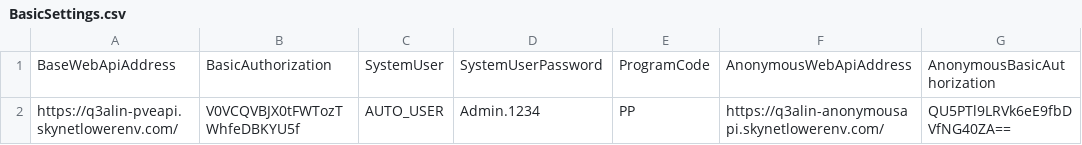
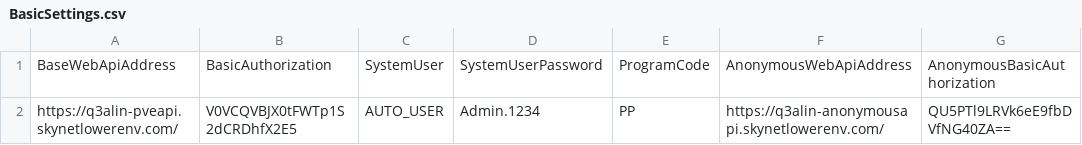
Before and after one commit to kamron-newton/gittestadvanced, a CSV file: References/BasicSettings.csv, drawn as a sheet; only a part is shown; the diff names each change by its address in the sheet, - before the commit and + after, or states it on an @@ line.

Commit message:
Updated basic settings file after Q3ALIN provision new DB.
Related Work Items: #589738

```diff
--- a/References/BasicSettings.csv
+++ b/References/BasicSettings.csv
-B2: V0VCQVBJX0tFWTozTWhfeDBKYU5f
+B2: V0VCQVBJX0tFWTp1S2dCRDhfX2E5
```
